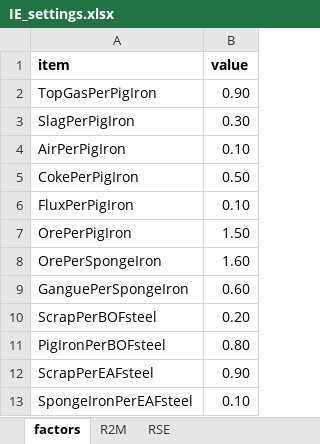
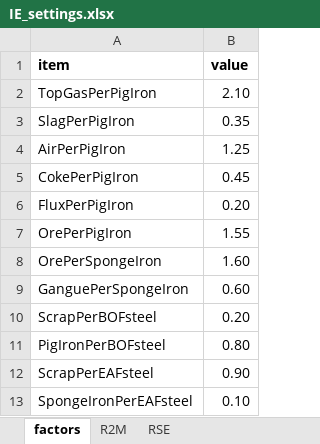
Before and after one commit to fineprint-global/PIOLab, an Excel workbook: Settings/Base/IE_settings.xlsx, sheet factors, drawn as a sheet; values as stored, in another font and other column widths than the file's, no borders; the diff names each change by its address in the sheet, - before the commit and + after, or states it on an @@ line.

```diff
--- a/Settings/Base/IE_settings.xlsx (sheet factors)
+++ b/Settings/Base/IE_settings.xlsx (sheet factors)
-B2 (value): 0.90
+B2 (value): 2.10
-B3 (value): 0.30
+B3 (value): 0.35
-B4 (value): 0.10
+B4 (value): 1.25
-B5 (value): 0.50
+B5 (value): 0.45
-B6 (value): 0.10
+B6 (value): 0.20
-B7 (value): 1.50
+B7 (value): 1.55
```
Also changed, not shown: Settings/datafeeds_settings/df_RSE_settings.xlsx, 4 other files.
